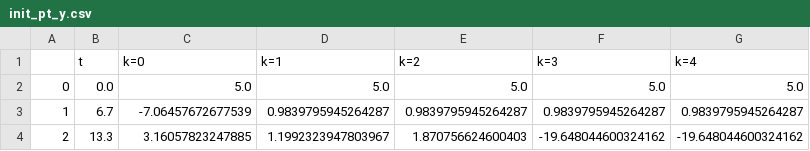
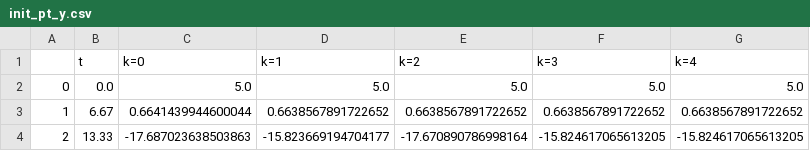
Before and after one commit to master-csmi/2022-m1-lorenz, a CSV file: para_real_method/donnees_para_real/init_pt_y.csv, drawn as a sheet.

```diff
--- a/para_real_method/donnees_para_real/init_pt_y.csv
+++ b/para_real_method/donnees_para_real/init_pt_y.csv
@@ -2,3 +2,3 @@
 0,0.0,5.0,5.0,5.0,5.0,5.0
-1,6.7,-7.06457672677539,0.9839795945264287,0.9839795945264287,0.9839795945264287,0.9839795945264287
-2,13.3,3.16057823247885,1.1992323947803967,1.870756624600403,-19.648044600324162,-19.648044600324162
+1,6.67,0.6641439944600044,0.6638567891722652,0.6638567891722652,0.6638567891722652,0.6638567891722652
+2,13.33,-17.687023638503863,-15.823669194704177,-17.670890786998164,-15.824617065613205,-15.824617065613205
```
Also changed, not shown: para_real_method/donnees_para_real/init_pt_x.csv, para_real_method/donnees_para_real/init_pt_z.csv, 7 other files.
